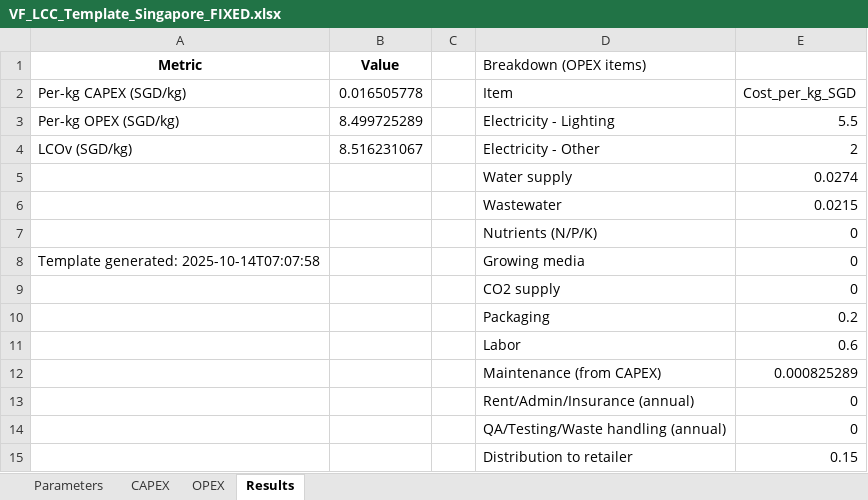
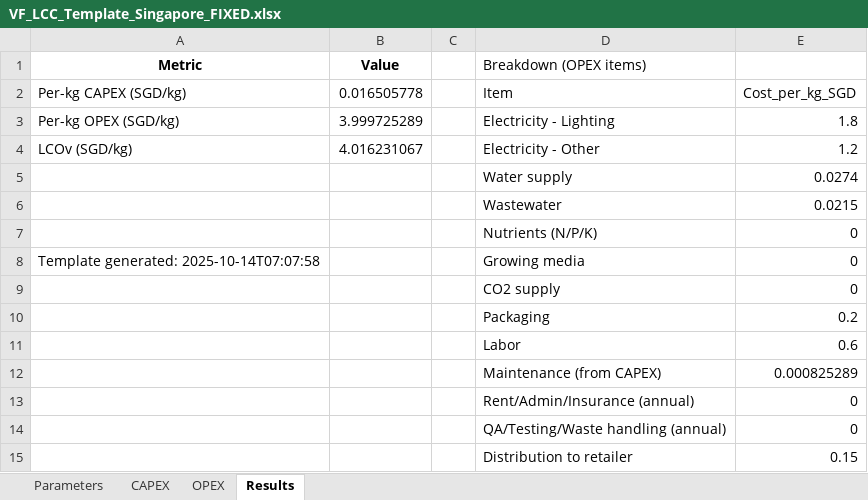
Before and after one commit to Koushik031293/DSS5202_Vertical_Farming, an Excel workbook: data/input/VF_LCC_Template_Singapore_FIXED.xlsx, sheet Results, drawn as a sheet; values as stored, in another font and other column widths than the file's, no borders; the diff names each change by its address in the sheet, - before the commit and + after, or states it on an @@ line.

```diff
--- a/data/input/VF_LCC_Template_Singapore_FIXED.xlsx (sheet Results)
+++ b/data/input/VF_LCC_Template_Singapore_FIXED.xlsx (sheet Results)
-B3 (Value): 8.499725289
+B3 (Value): 3.999725289
-E3: 5.5
+E3: 1.8
-B4 (Value): 8.516231067
+B4 (Value): 4.016231067
-E4: 2
+E4: 1.2
```
Also changed, not shown: sheet OPEX, sheet Parameters, data/output/VF_LCIA_ready_multiimpact.xlsx, 40 other files.
